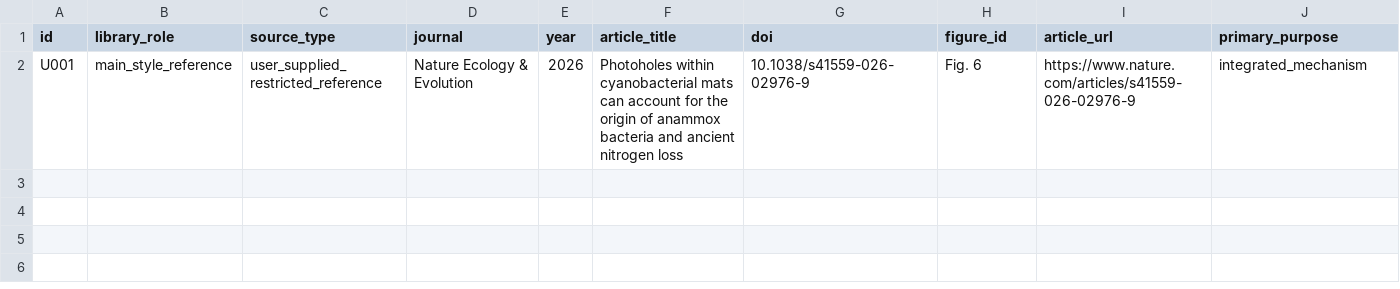
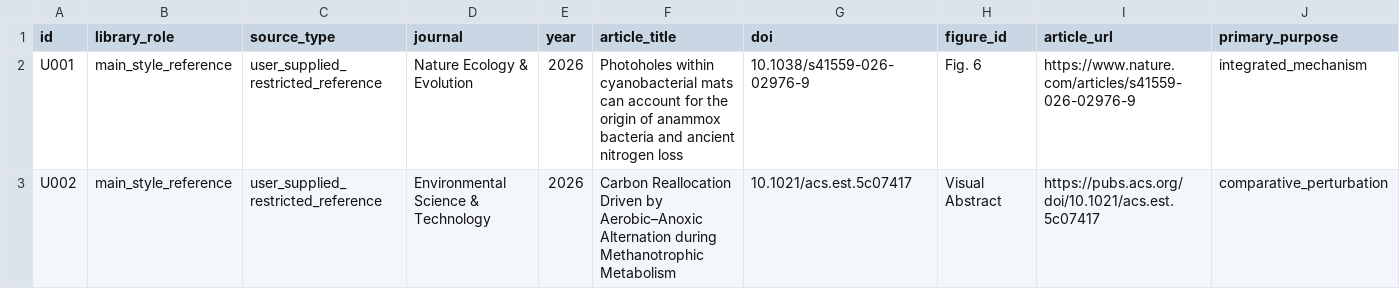
Before and after one commit to yichengzhao46-rgb/codex-workbench, a CSV file: projects/scientific-figure-style-corpus/manifests/manual-main-restricted-references.csv, drawn as a sheet; only a part is shown; rows hold the shown columns only; the diff names each change by its address in the sheet, - before the commit and + after, or states it on an @@ line.

Commit message:
Add EST methanotroph visual abstract to main reference library

```diff
--- a/projects/scientific-figure-style-corpus/manifests/manual-main-restricted-references.csv
+++ b/projects/scientific-figure-style-corpus/manifests/manual-main-restricted-references.csv
+row 3: U002 | main_style_reference | user_supplied_restricted_reference | Environmental Science & Technology | 2026 | Carbon Reallocation Driven by Aerobic–Anoxic Alternation during Methanotrophic Metabolism | 10.1021/acs.est.5c07417 | Visual Abstract | https://pubs.acs.org/doi/10.1021/acs.est.5c07417 | comparative_perturbation
```
